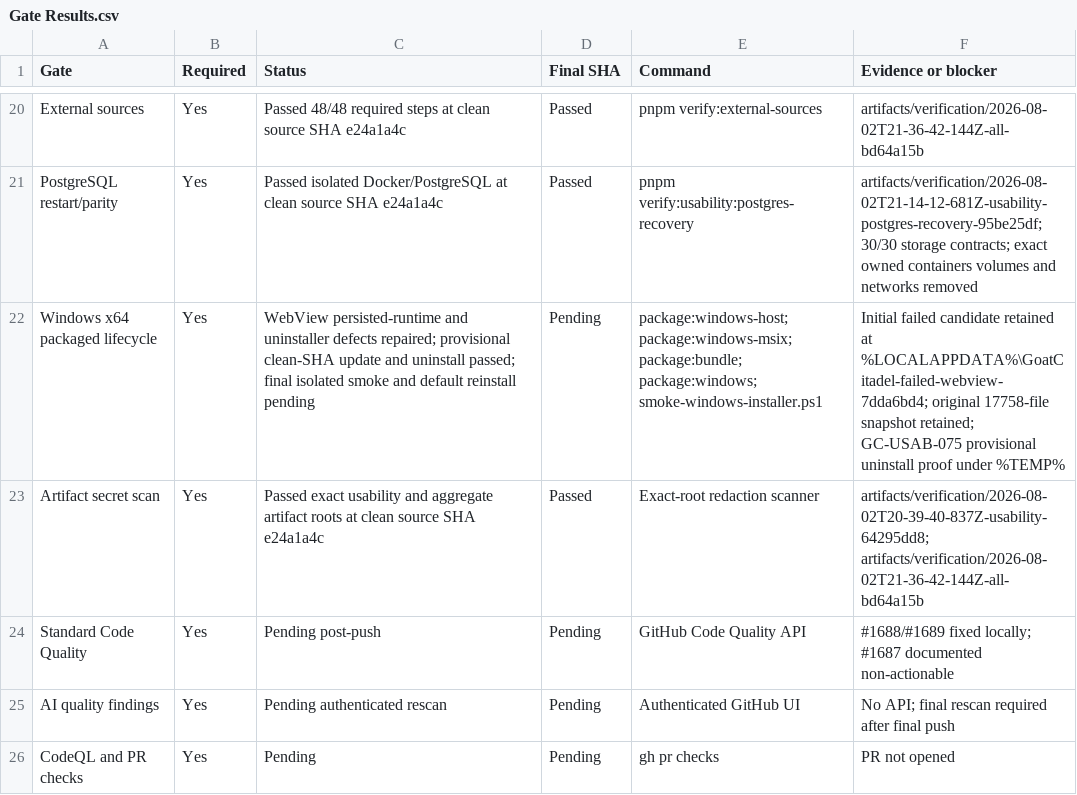
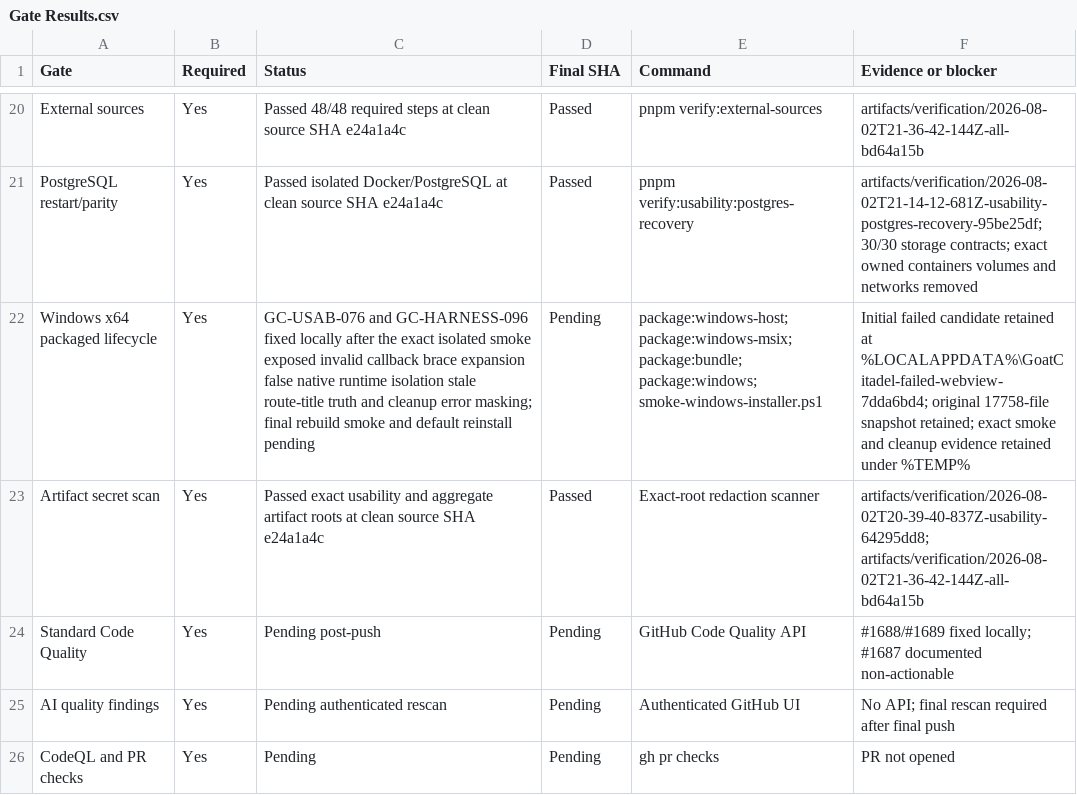
Before and after one commit to goatcitadel/GoatCitadel, a CSV file: docs/qa_pre_qa_usability_2026-08-01/Gate Results.csv, drawn as a sheet; only a part is shown, gaps mark what is left out.

```diff
--- a/docs/qa_pre_qa_usability_2026-08-01/Gate Results.csv
+++ b/docs/qa_pre_qa_usability_2026-08-01/Gate Results.csv
@@ -21,3 +21,3 @@ External sources,Yes,"Passed 48/48 required steps at clean source SHA e24a1a4c",
 PostgreSQL restart/parity,Yes,"Passed isolated Docker/PostgreSQL at clean source SHA e24a1a4c",Passed,pnpm verify:usability:postgres-recovery,"artifacts/verification/2026-08-02T21-14-12-681Z-usability-postgres-recovery-95be25df; 30/30 storage contracts; exact owned containers volumes and networks removed"
-Windows x64 packaged lifecycle,Yes,"WebView persisted-runtime and uninstaller defects repaired; provisional clean-SHA update and uninstall passed; final isolated smoke and default reinstall pending",Pending,"package:windows-host; package:windows-msix; package:bundle; package:windows; smoke-windows-installer.ps1","Initial failed candidate retained at %LOCALAPPDATA%\GoatCitadel-failed-webview-7dda6bd4; original 17758-file snapshot retained; GC-USAB-075 provisional uninstall proof under %TEMP%"
+Windows x64 packaged lifecycle,Yes,"GC-USAB-076 and GC-HARNESS-096 fixed locally after the exact isolated smoke exposed invalid callback brace expansion false native runtime isolation stale route-title truth and cleanup error masking; final rebuild smoke and default reinstall pending",Pending,"package:windows-host; package:windows-msix; package:bundle; package:windows; smoke-windows-installer.ps1","Initial failed candidate retained at %LOCALAPPDATA%\GoatCitadel-failed-webview-7dda6bd4; original 17758-file snapshot retained; exact smoke and cleanup evidence retained under %TEMP%"
 Artifact secret scan,Yes,"Passed exact usability and aggregate artifact roots at clean source SHA e24a1a4c",Passed,Exact-root redaction scanner,"artifacts/verification/2026-08-02T20-39-40-837Z-usability-64295dd8; artifacts/verification/2026-08-02T21-36-42-144Z-all-bd64a15b"
```
Also changed, not shown: docs/qa_pre_qa_usability_2026-08-01/Defect Ledger.csv, docs/qa_pre_qa_usability_2026-08-01/Execution Summary.csv, 7 other files.
